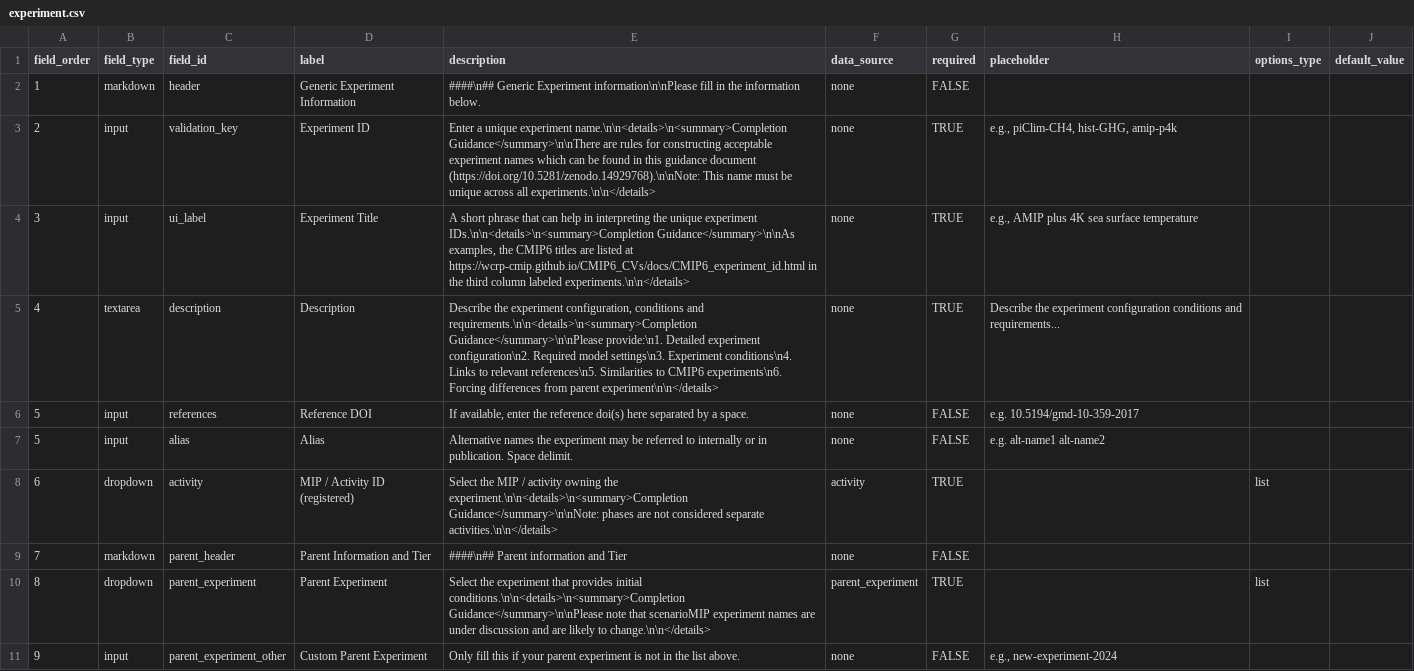
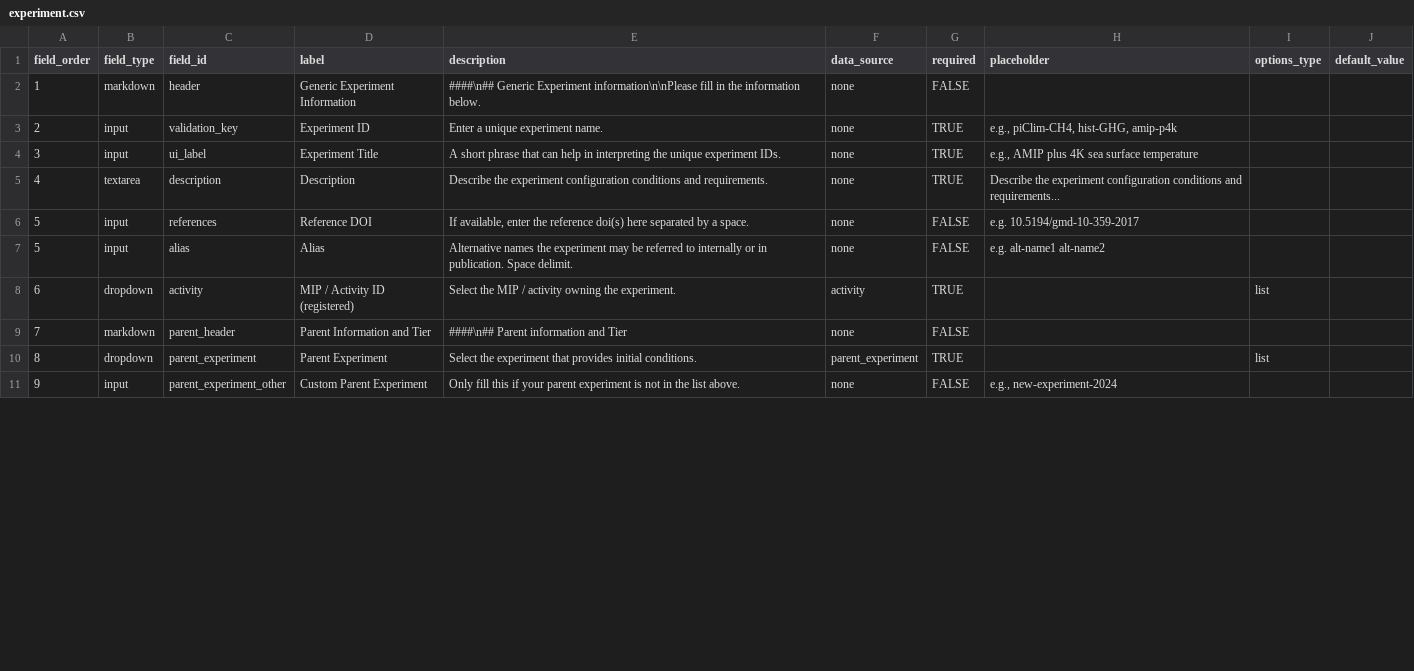
Before and after one commit to WCRP-CMIP/CMIP7-CVs, a CSV file: .github/GEN_ISSUE_TEMPLATE/experiment.csv, drawn as a sheet; only a part is shown; the diff covers the shown part only.

Commit message:
template cleanup

```diff
--- a/.github/GEN_ISSUE_TEMPLATE/experiment.csv
+++ b/.github/GEN_ISSUE_TEMPLATE/experiment.csv
@@ -2,10 +2,10 @@ field_order,field_type,field_id,label,description,data_source,required,placehold
 1,markdown,header,Generic Experiment Information,####\n## Generic Experiment information\n\nPlease fill in the information below.,none,FALSE,,,
-2,input,validation_key,Experiment ID,"Enter a unique experiment name.\n\n<details>\n<summary>Completion Guidance</summary>\n\nThere are rules for constructing acceptable experiment names which can be found in this guidance document (https://doi.org/10.5281/zenodo.14929768).\n\nNote: This name must be unique across all experiments.\n\n</details>",none,TRUE,"e.g., piClim-CH4, hist-GHG, amip-p4k",,
-3,input,ui_label,Experiment Title,"A short phrase that can help in interpreting the unique experiment IDs.\n\n<details>\n<summary>Completion Guidance</summary>\n\nAs examples, the CMIP6 titles are listed at https://wcrp-cmip.github.io/CMIP6_CVs/docs/CMIP6_experiment_id.html in the third column labeled experiments.\n\n</details>",none,TRUE,"e.g., AMIP plus 4K sea surface temperature",,
-4,textarea,description,Description,"Describe the experiment configuration, conditions and requirements.\n\n<details>\n<summary>Completion Guidance</summary>\n\nPlease provide:\n1. Detailed experiment configuration\n2. Required model settings\n3. Experiment conditions\n4. Links to relevant references\n5. Similarities to CMIP6 experiments\n6. Forcing differences from parent experiment\n\n</details>",none,TRUE,Describe the experiment configuration conditions and requirements...,,
+2,input,validation_key,Experiment ID,Enter a unique experiment name.,none,TRUE,"e.g., piClim-CH4, hist-GHG, amip-p4k",,
+3,input,ui_label,Experiment Title,A short phrase that can help in interpreting the unique experiment IDs.,none,TRUE,"e.g., AMIP plus 4K sea surface temperature",,
+4,textarea,description,Description,Describe the experiment configuration conditions and requirements.,none,TRUE,Describe the experiment configuration conditions and requirements...,,
 5,input,references,Reference DOI,"If available, enter the reference doi(s) here separated by a space.",none,FALSE,e.g. 10.5194/gmd-10-359-2017,,
 5,input,alias,Alias,Alternative names the experiment may be referred to internally or in publication. Space delimit.,none,FALSE,e.g. alt-name1 alt-name2,,
-6,dropdown,activity,MIP / Activity ID (registered),"Select the MIP / activity owning the experiment.\n\n<details>\n<summary>Completion Guidance</summary>\n\nNote: phases are not considered separate activities.\n\n</details>",activity,TRUE,,list,
+6,dropdown,activity,MIP / Activity ID (registered),Select the MIP / activity owning the experiment.,activity,TRUE,,list,
 7,markdown,parent_header,Parent Information and Tier,####\n## Parent information and Tier,none,FALSE,,,
-8,dropdown,parent_experiment,Parent Experiment,"Select the experiment that provides initial conditions.\n\n<details>\n<summary>Completion Guidance</summary>\n\nPlease note that scenarioMIP experiment names are under discussion and are likely to change.\n\n</details>",parent_experiment,TRUE,,list,
+8,dropdown,parent_experiment,Parent Experiment,Select the experiment that provides initial conditions.,parent_experiment,TRUE,,list,
 9,input,parent_experiment_other,Custom Parent Experiment,Only fill this if your parent experiment is not in the list above.,none,FALSE,"e.g., new-experiment-2024",,
```
Also changed, not shown: 6 edited cells elsewhere in this file, .github/GEN_ISSUE_TEMPLATE/activity.csv, .github/GEN_ISSUE_TEMPLATE/deactivated/new_component.csv, 36 other files.
